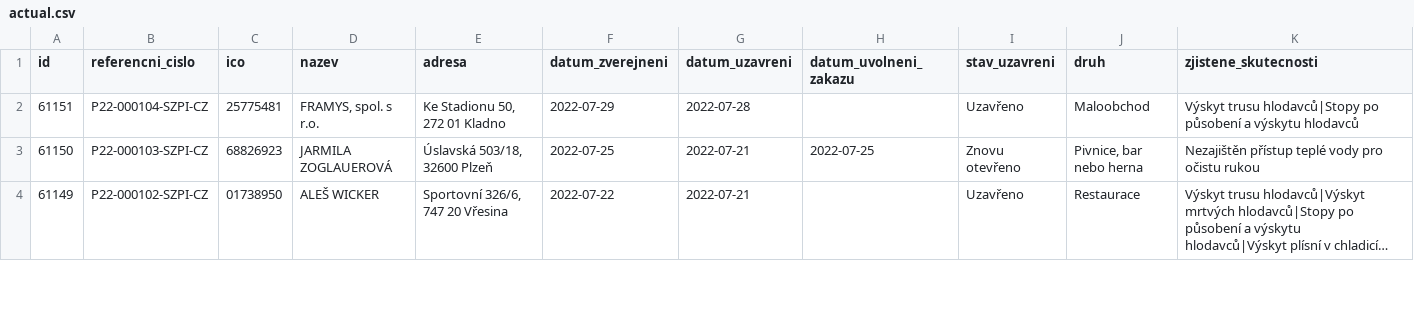
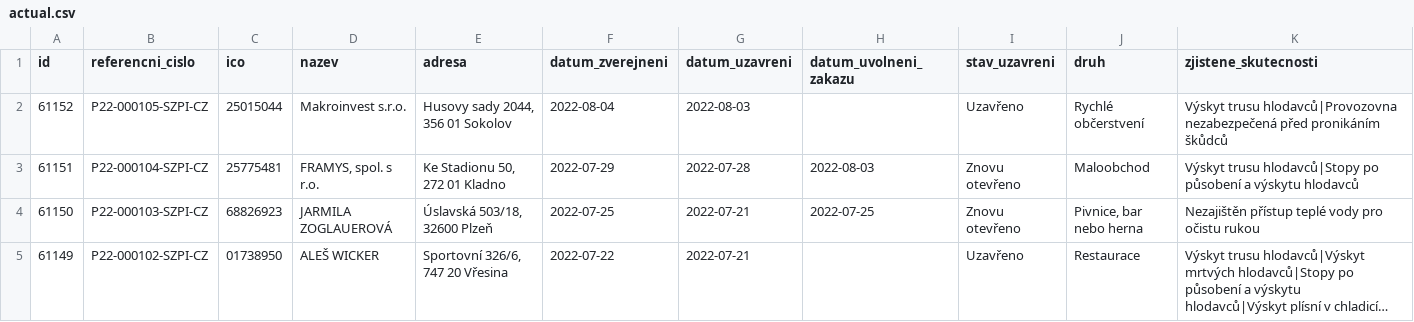
Before and after one commit to jandolezal/potraviny, a CSV file: data/actual.csv, drawn as a sheet; only a part is shown; long unchanged cells end in ….

```diff
--- a/data/actual.csv
+++ b/data/actual.csv
@@ -1,3 +1,4 @@
 id,referencni_cislo,ico,nazev,adresa,datum_zverejneni,datum_uzavreni,datum_uvolneni_zakazu,stav_uzavreni,druh,zjistene_skutecnosti
-61151,P22-000104-SZPI-CZ,25775481,"FRAMYS, spol. s r.o.","Ke Stadionu 50, 272 01 Kladno",2022-07-29,2022-07-28,,Uzavřeno,Maloobchod,Výskyt trusu hlodavců|Stopy po působení a výskytu hlodavců
+61152,P22-000105-SZPI-CZ,25015044,Makroinvest s.r.o.,"Husovy sady 2044, 356 01 Sokolov",2022-08-04,2022-08-03,,Uzavřeno,Rychlé občerstvení,Výskyt trusu hlodavců|Provozovna nezabezpečená před pronikáním škůdců
+61151,P22-000104-SZPI-CZ,25775481,"FRAMYS, spol. s r.o.","Ke Stadionu 50, 272 01 Kladno",2022-07-29,2022-07-28,2022-08-03,Znovu otevřeno,Maloobchod,Výskyt trusu hlodavců|Stopy po působení a výskytu hlodavců
 61150,P22-000103-SZPI-CZ,68826923,JARMILA ZOGLAUEROVÁ,"Úslavská 503/18, 32600 Plzeň",2022-07-25,2022-07-21,2022-07-25,Znovu otevřeno,"Pivnice, bar nebo herna",Nezajištěn přístup teplé vody pro očistu rukou
```
